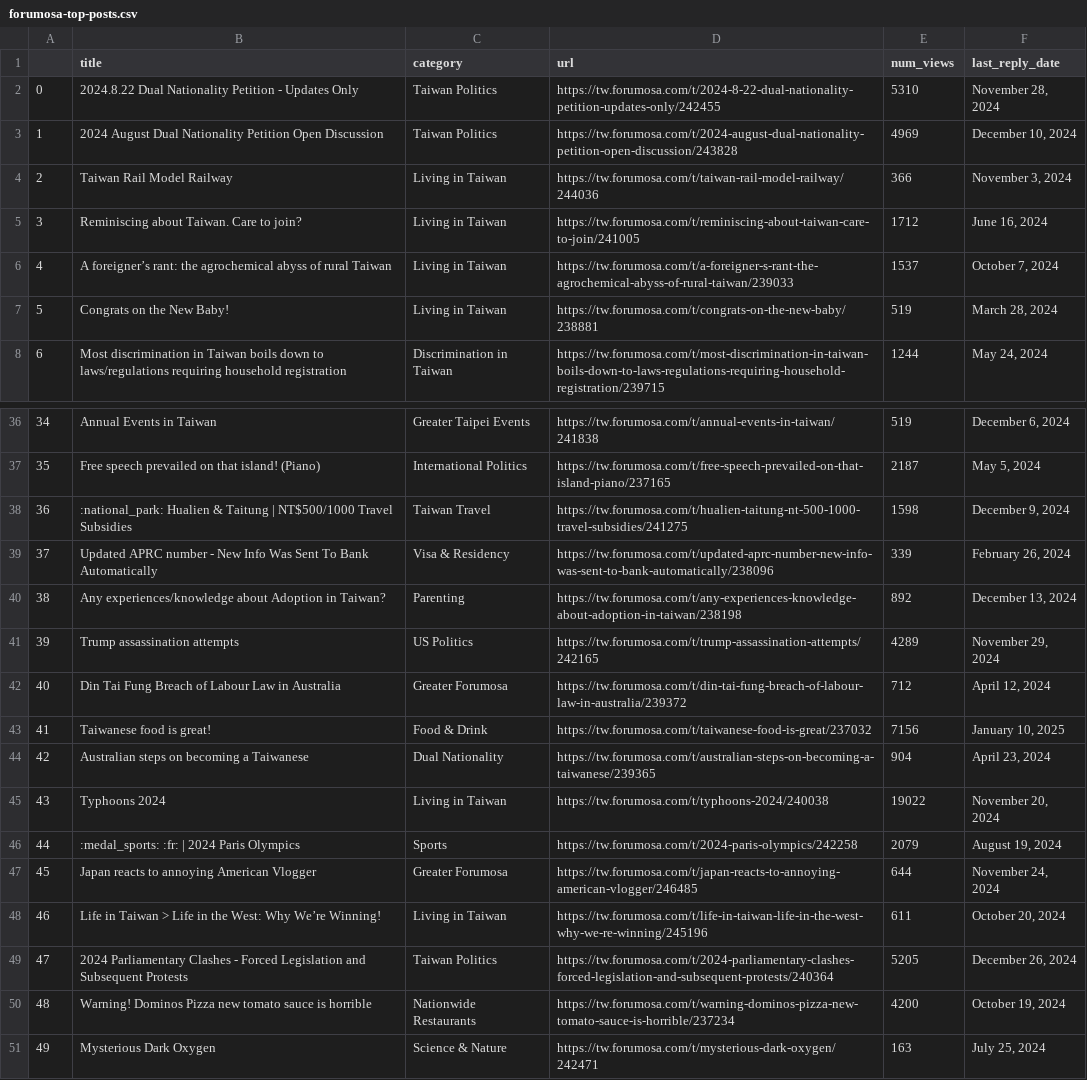
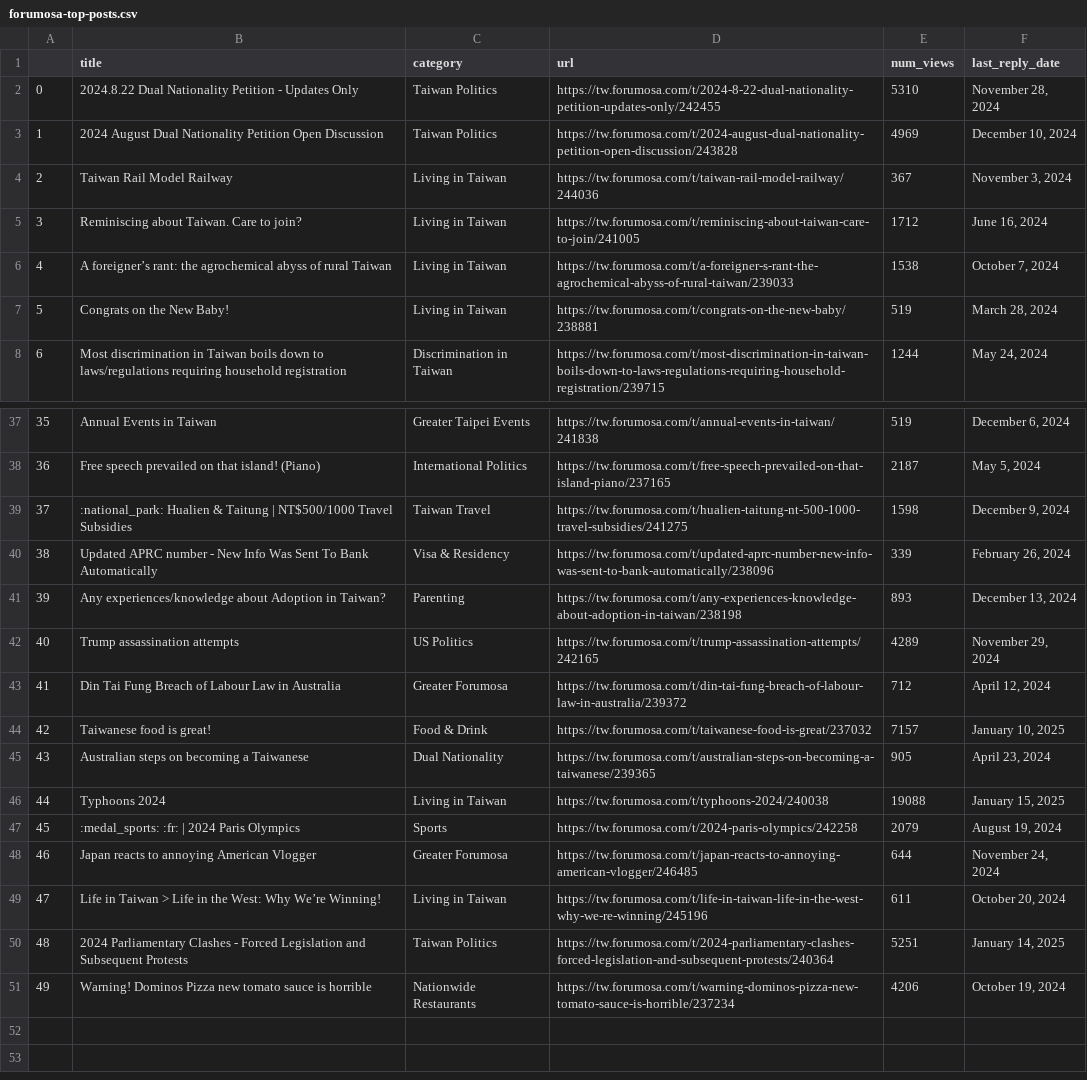
Before and after one commit to ssaanndwich/scrape-forumosa, a CSV file: forumosa-top-posts.csv, drawn as a sheet; only a part is shown, gaps mark what is left out; removed rows and columns are numbered as before the commit, all else as after; the diff covers the shown part only; the diff names each change by its address in the sheet, - before the commit and + after, or states it on an @@ line.

```diff
--- a/forumosa-top-posts.csv
+++ b/forumosa-top-posts.csv
-E4 (num_views): 366
+E4 (num_views): 367
-E6 (num_views): 1537
+E6 (num_views): 1538
@@ column A renumbered between rows 19 and 51 @@
-E41 (num_views): 892
+E41 (num_views): 893
-E44 (num_views): 7156
+E44 (num_views): 7157
-E45 (num_views): 904
+E45 (num_views): 905
-E46 (num_views): 19022
+E46 (num_views): 19088
-F46 (last_reply_date): November 20, 2024
+F46 (last_reply_date): January 15, 2025
-E50 (num_views): 5205
+E50 (num_views): 5251
-F50 (last_reply_date): December 26, 2024
+F50 (last_reply_date): January 14, 2025
-E51 (num_views): 4200
+E51 (num_views): 4206
-row 51: 49 | Mysterious Dark Oxygen | Science & Nature | https://tw.forumosa.com/t/mysterious-dark-oxygen/242471 | 163 | July 25, 2024
```
Also changed, not shown: 3 added rows, 2 removed rows and 6 edited cells elsewhere in this file.
